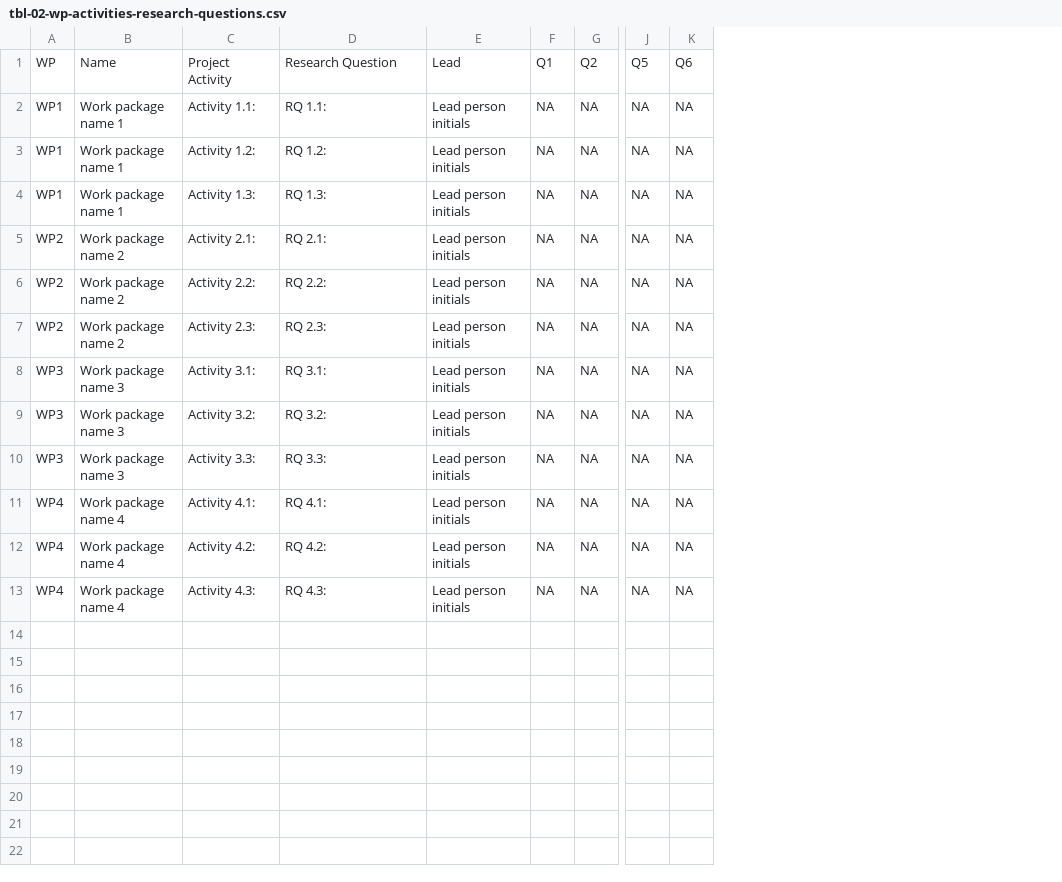
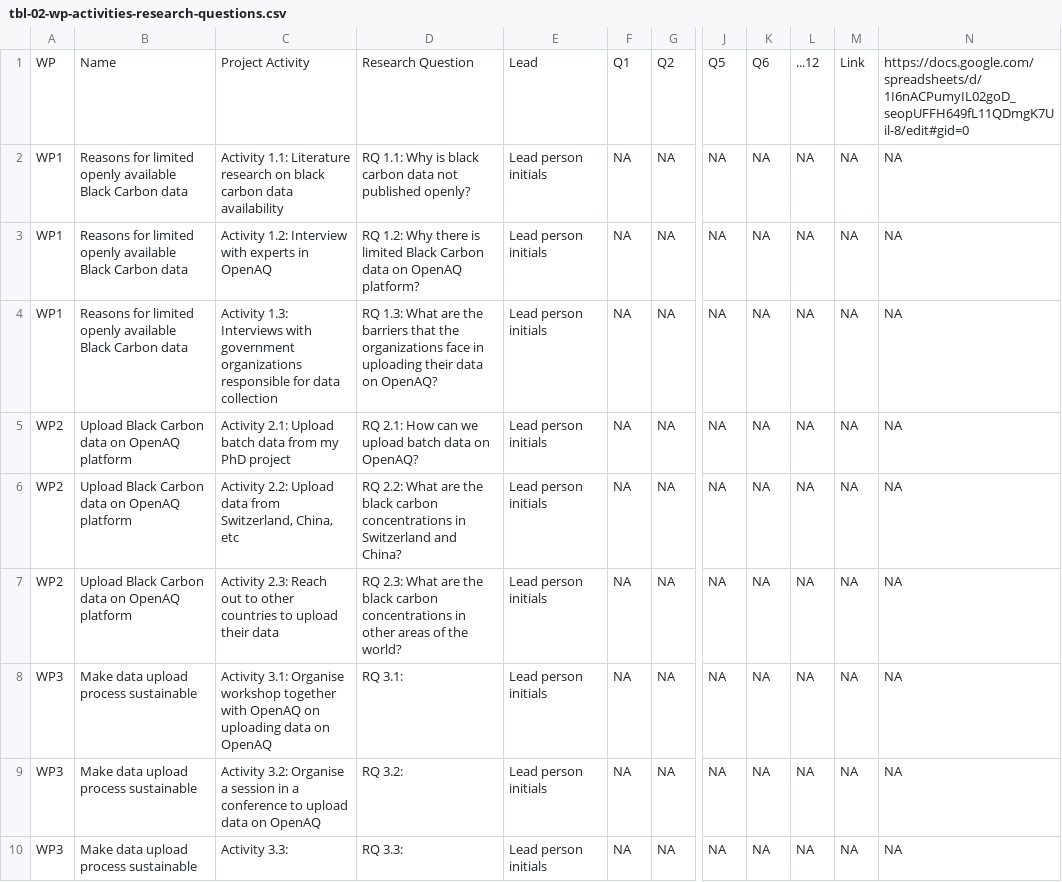
Before and after one commit to Global-Health-Engineering/prop-eth-ord-contribute-openaq, a CSV file: data/tables/tbl-02-wp-activities-research-questions.csv, drawn as a sheet; only a part is shown, gaps mark what is left out; removed rows and columns are numbered as before the commit, all else as after; rows hold the shown columns only; the diff names each change by its address in the sheet, - before the commit and + after, or states it on an @@ line.

Commit message:
update sheets and data

```diff
--- a/data/tables/tbl-02-wp-activities-research-questions.csv
+++ b/data/tables/tbl-02-wp-activities-research-questions.csv
-column B, rows 1-10: Name | Work package name 1 | Work package name 1 | Work package name 1 | Work package name 2 | Work package name 2 | Work package name 2 | Work package name 3 | Work package name 3 | Work package name 3
-column C, rows 1-10: Project Activity | Activity 1.1: | Activity 1.2: | Activity 1.3: | Activity 2.1: | Activity 2.2: | Activity 2.3: | Activity 3.1: | Activity 3.2: | Activity 3.3:
+column B, rows 1-10: Name | Reasons for limited openly available Black Carbon data | Reasons for limited openly available Black Carbon data | Reasons for limited openly available Black Carbon data | Upload Black Carbon data on OpenAQ platform | Upload Black Carbon data on OpenAQ platform | Upload Black Carbon data on OpenAQ platform | Make data upload process sustainable | Make data upload process sustainable | Make data upload process sustainable
+column C, rows 1-10: Project Activity | Activity 1.1: Literature research on black carbon data availability | Activity 1.2: Interview with experts in OpenAQ | Activity 1.3: Interviews with government organizations responsible for data collection | Activity 2.1: Upload batch data from my PhD project | Activity 2.2: Upload data from Switzerland, China, etc | Activity 2.3: Reach out to other countries to upload their data | Activity 3.1: Organise workshop together with OpenAQ on uploading data on OpenAQ | Activity 3.2: Organise a session in a conference to upload data on OpenAQ | Activity 3.3:
+column L, rows 1-10: ...12 | NA | NA | NA | NA | NA | NA | NA | NA | NA
+column M, rows 1-10: Link | NA | NA | NA | NA | NA | NA | NA | NA | NA
+column N, rows 1-10: https://docs.google.com/spreadsheets/d/1I6nACPumyIL02goD_seopUFFH649fL11QDmgK7Uil-8/edit#gid=0 | NA | NA | NA | NA | NA | NA | NA | NA | NA
-D2: RQ 1.1:
+D2: RQ 1.1: Why is black carbon data not published openly?
-D3: RQ 1.2:
+D3: RQ 1.2: Why there is limited Black Carbon data on OpenAQ platform?
-D4: RQ 1.3:
+D4: RQ 1.3: What are the barriers that the organizations face in uploading their data on OpenAQ?
-D5: RQ 2.1:
+D5: RQ 2.1: How can we upload batch data on OpenAQ?
-D6: RQ 2.2:
+D6: RQ 2.2: What are the black carbon concentrations in Switzerland and China?
-D7: RQ 2.3:
+D7: RQ 2.3: What are the black carbon concentrations in other areas of the world?
-row 11: WP4 | Work package name 4 | Activity 4.1: | RQ 4.1: | Lead person initials | NA | NA | NA | NA
-row 12: WP4 | Work package name 4 | Activity 4.2: | RQ 4.2: | Lead person initials | NA | NA | NA | NA
-row 13: WP4 | Work package name 4 | Activity 4.3: | RQ 4.3: | Lead person initials | NA | NA | NA | NA
```
Also changed, not shown: data/tables/tbl-01-work-packages.csv, data/tables/tbl-04-budget-justification.csv, 1 other file.
